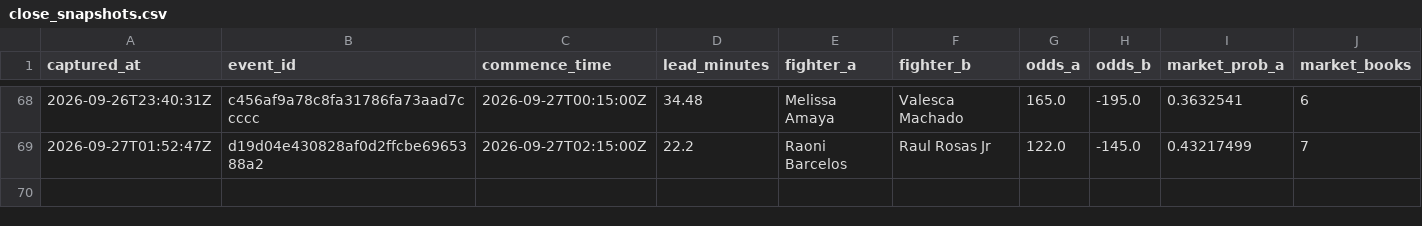
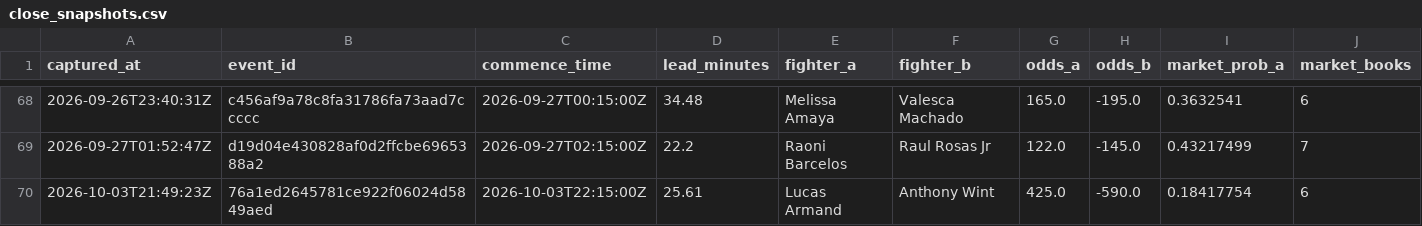
Before and after one commit to joshuakingsland/claude-fights, a CSV file: close_snapshots.csv, drawn as a sheet; only a part is shown, gaps mark what is left out; rows hold the shown columns only; the diff names each change by its address in the sheet, - before the commit and + after, or states it on an @@ line.

```diff
--- a/close_snapshots.csv
+++ b/close_snapshots.csv
+row 70: 2026-10-03T21:49:23Z | 76a1ed2645781ce922f06024d5849aed | 2026-10-03T22:15:00Z | 25.61 | Lucas Armand | Anthony Wint | 425.0 | -590.0 | 0.18417754 | 6
```
